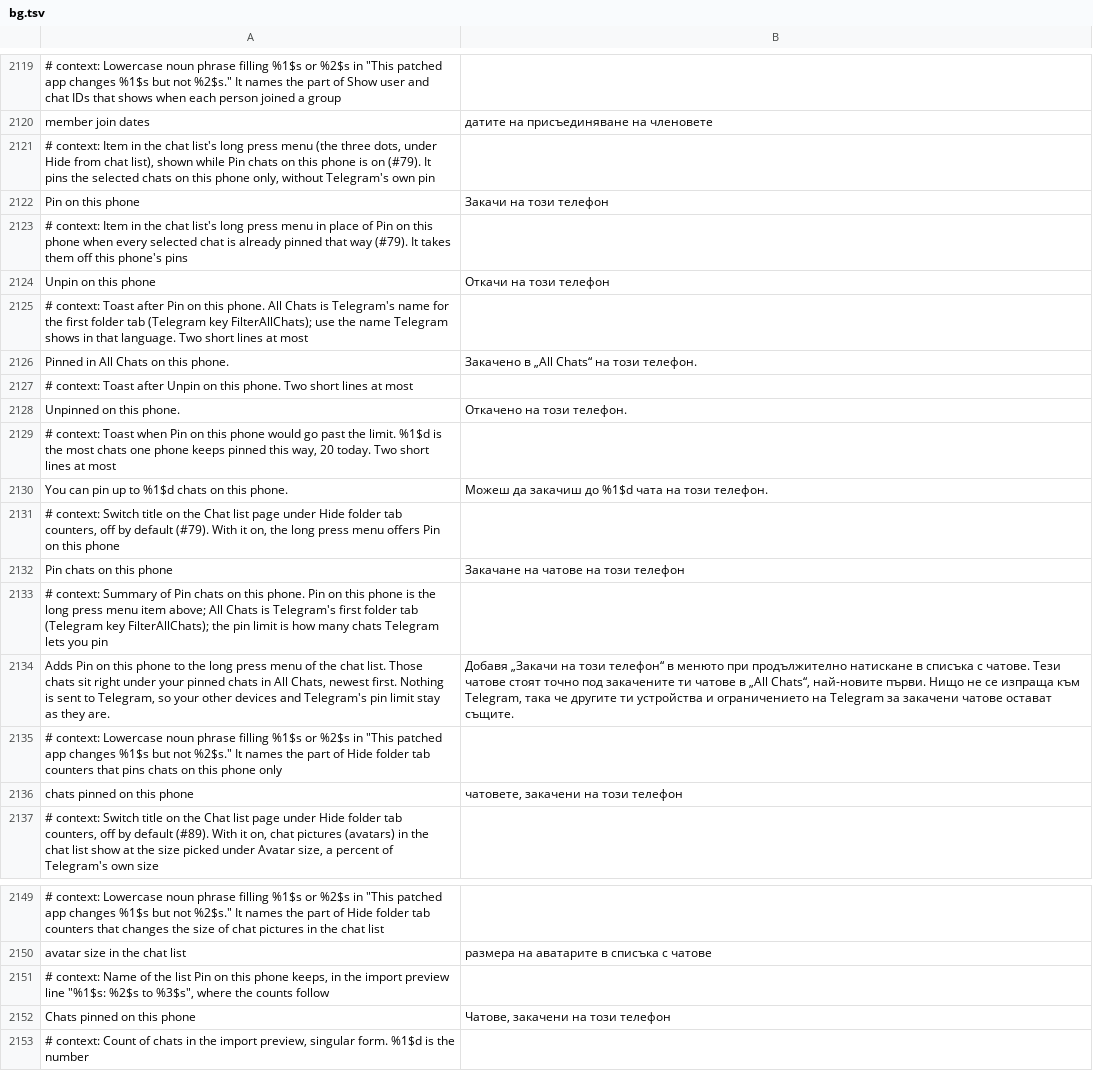
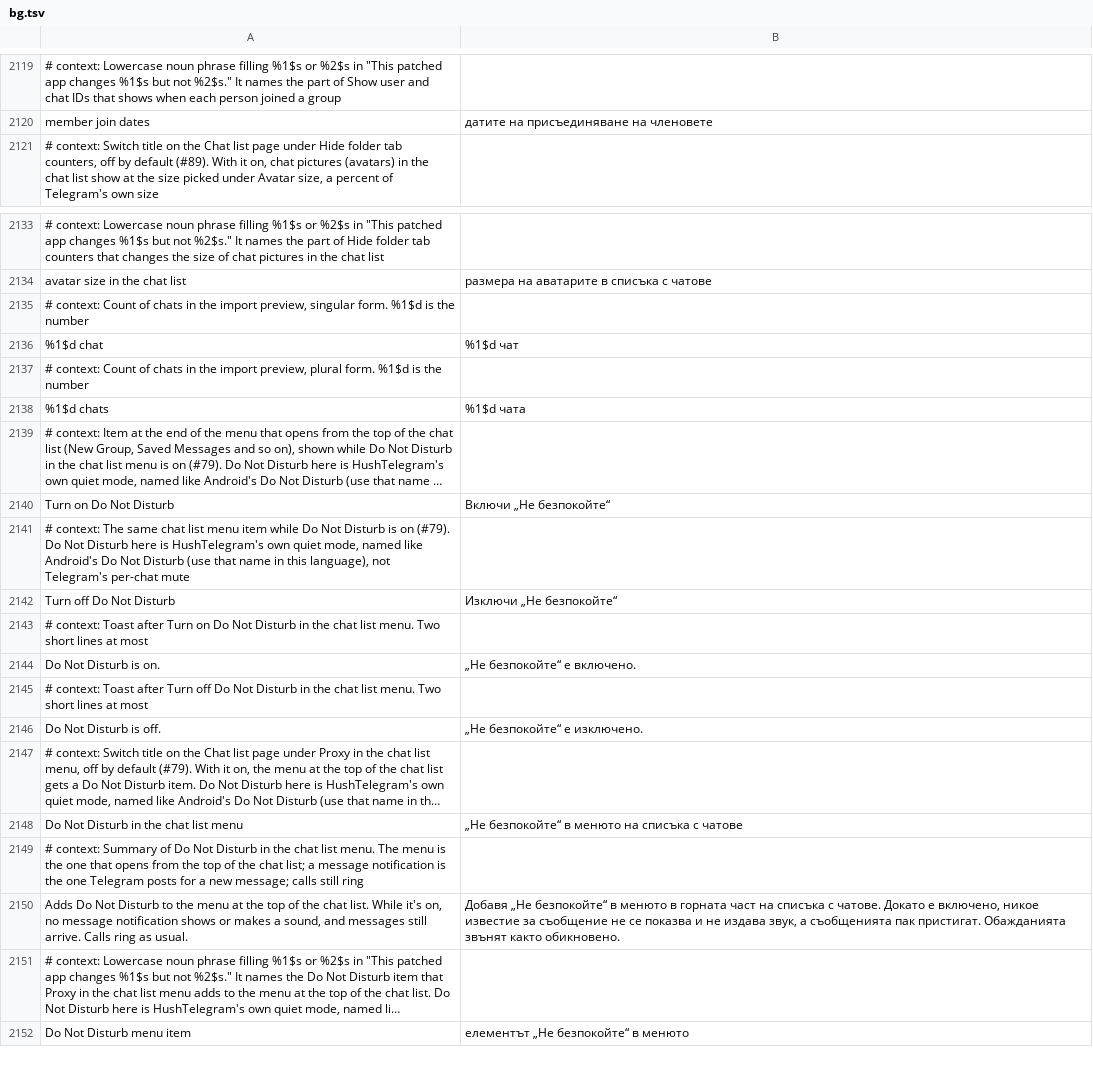
Before and after one commit to SysAdminDoc/HushTelegram, a TSV file: extensions/shared/library/src/main/l10n/bg.tsv, drawn as a sheet; only a part is shown, gaps mark what is left out; the shorter side is filled out with more unchanged rows; long unchanged cells end in …; the diff covers the shown part only; the diff names each change by its address in the sheet, - before the commit and + after, or states it on an @@ line.

Commit message:
Remove Pin chats on this phone, a phone-side way past the pin cap Premium doubles
Premium's doubled limits include pinned chats (5 to 10), so a local list
that pins past Telegram's cap is the same class of unlock as Emoji status
on this phone. The switch, its long press menu items, the unreleased drag
order (#108), both settings lists, their backup entries, preview labels,
capabilities and strings in every table go.

Rename on this phone read the chat list selection through LocalPins'
selectedOf stub, so that stub moves to HiddenChats and is written with the
hide menu stubs. A duress wipe still clears the two old lists on a phone
that used them, and an old backup's keys count as unknown on import.

Refs #79
Refs #108

```diff
--- a/extensions/shared/library/src/main/l10n/bg.tsv
+++ b/extensions/shared/library/src/main/l10n/bg.tsv
-row 2121: # context: Item in the chat list's long press menu (the three dots, under Hide from chat list), shown while Pin chats on this phone is on (#79). It pins the selected chats on this phone only, without Telegram's own pin
-row 2122: Pin on this phone | Закачи на този телефон
-row 2123: # context: Item in the chat list's long press menu in place of Pin on this phone when every selected chat is already pinned that way (#79). It takes them off this phone's pins
-row 2124: Unpin on this phone | Откачи на този телефон
-row 2125: # context: Toast after Pin on this phone. All Chats is Telegram's name for the first folder tab (Telegram key FilterAllChats); use the name Telegram shows in that language. Two short lines at most
-row 2126: Pinned in All Chats on this phone. | Закачено в „All Chats“ на този телефон.
-row 2127: # context: Toast after Unpin on this phone. Two short lines at most
-row 2128: Unpinned on this phone. | Откачено на този телефон.
-row 2129: # context: Toast when Pin on this phone would go past the limit. %1$d is the most chats one phone keeps pinned this way, 20 today. Two short lines at most
-row 2130: You can pin up to %1$d chats on this phone. | Можеш да закачиш до %1$d чата на този телефон.
-row 2131: # context: Switch title on the Chat list page under Hide folder tab counters, off by default (#79). With it on, the long press menu offers Pin on this phone
-row 2132: Pin chats on this phone | Закачане на чатове на този телефон
-row 2133: # context: Summary of Pin chats on this phone. Pin on this phone is the long press menu item above; All Chats is Telegram's first folder tab (Telegram key FilterAllChats); the pin limit is how many chats Telegram lets you pin
-row 2134: Adds Pin on this phone to the long press menu of the chat list. Those chats sit right under your pinned chats in All Chats, newest first. Nothing is sent to Telegram, so your other devices and Telegram's pin limit stay as they are. | Добавя „Закачи на този телефон“ в менюто при продължително натискане в списъка с чатове. Тези чатове стоят точно под закачените ти чатове в „All Chats“, най-новите първи. Нищо не се изпраща към Telegram, така че другите ти устройства и ограничението на Telegram за закачени чатове остават същите.
-row 2135: # context: Lowercase noun phrase filling %1$s or %2$s in "This patched app changes %1$s but not %2$s." It names the part of Hide folder tab counters that pins chats on this phone only
-row 2136: chats pinned on this phone | чатовете, закачени на този телефон
-row 2151: # context: Name of the list Pin on this phone keeps, in the import preview line "%1$s: %2$s to %3$s", where the counts follow
-row 2152: Chats pinned on this phone | Чатове, закачени на този телефон
```
Also changed, not shown: 10 removed rows elsewhere in this file, extensions/shared/library/src/main/l10n/de.tsv, extensions/shared/library/src/main/l10n/es.tsv, 33 other files.
